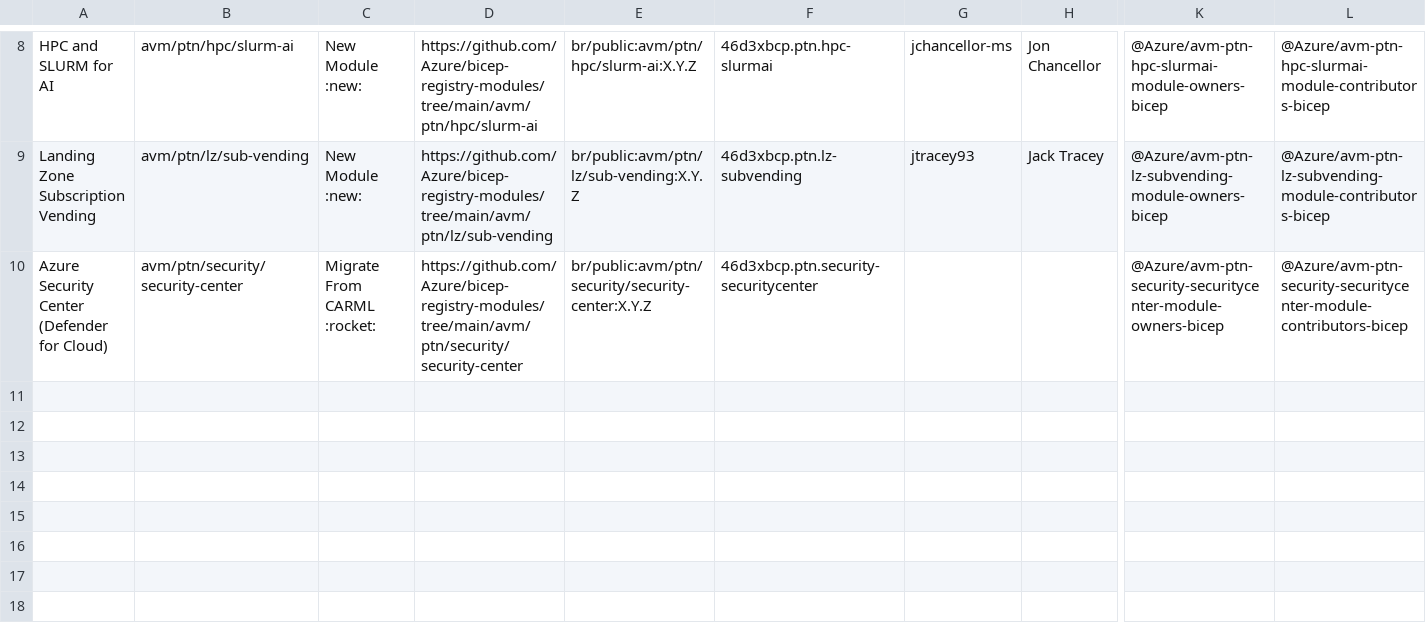
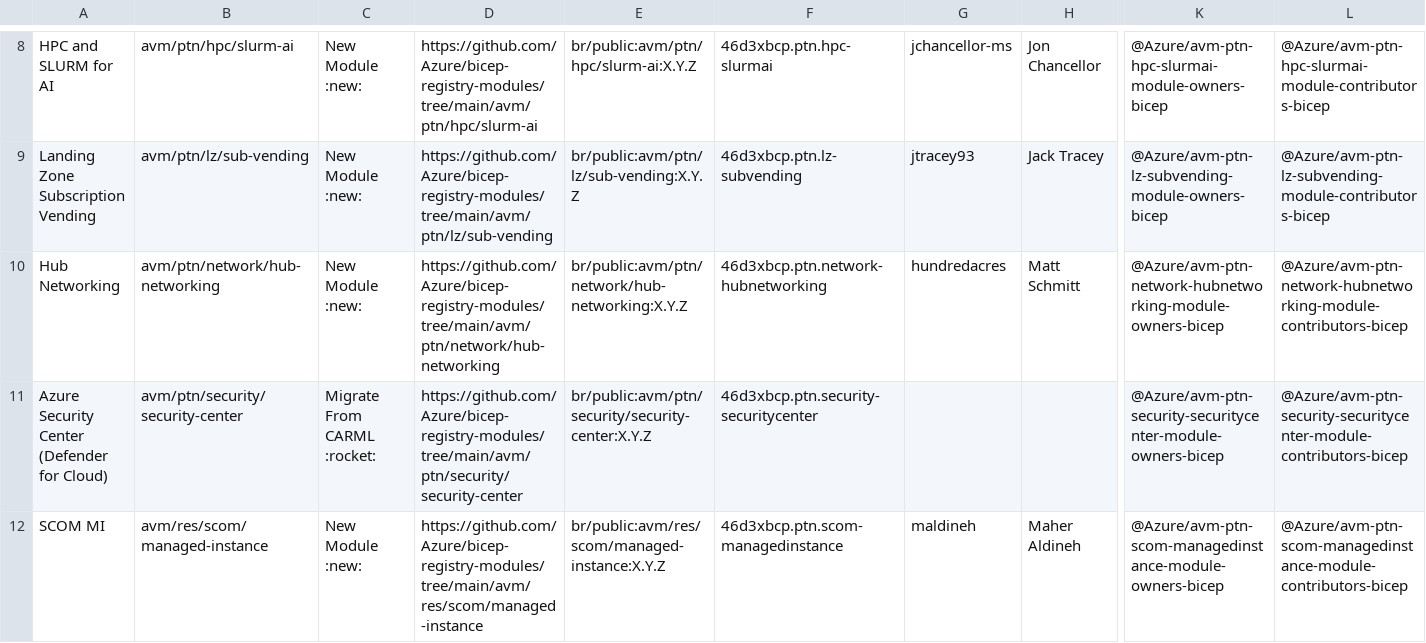
Before and after one commit to Azure/Azure-Verified-Modules, a CSV file: docs/static/module-indexes/BicepPatternModules.csv, drawn as a sheet; only a part is shown, gaps mark what is left out; rows hold the shown columns only; the diff names each change by its address in the sheet, - before the commit and + after, or states it on an @@ line.

Commit message:
Bicep pattern module updates

```diff
--- a/docs/static/module-indexes/BicepPatternModules.csv
+++ b/docs/static/module-indexes/BicepPatternModules.csv
+row 10: Hub Networking | avm/ptn/network/hub-networking | New Module :new: | https://github.com/Azure/bicep-registry-modules/tree/main/avm/ptn/network/hub-networking | br/public:avm/ptn/network/hub-networking:X.Y.Z | 46d3xbcp.ptn.network-hubnetworking | hundredacres | Matt Schmitt | @Azure/avm-ptn-network-hubnetworking-module-owners-bicep | @Azure/avm-ptn-network-hubnetworking-module-contributors-bicep
+row 12: SCOM MI | avm/res/scom/managed-instance | New Module :new: | https://github.com/Azure/bicep-registry-modules/tree/main/avm/res/scom/managed-instance | br/public:avm/res/scom/managed-instance:X.Y.Z | 46d3xbcp.ptn.scom-managedinstance | maldineh | Maher Aldineh | @Azure/avm-ptn-scom-managedinstance-module-owners-bicep | @Azure/avm-ptn-scom-managedinstance-module-contributors-bicep
```
